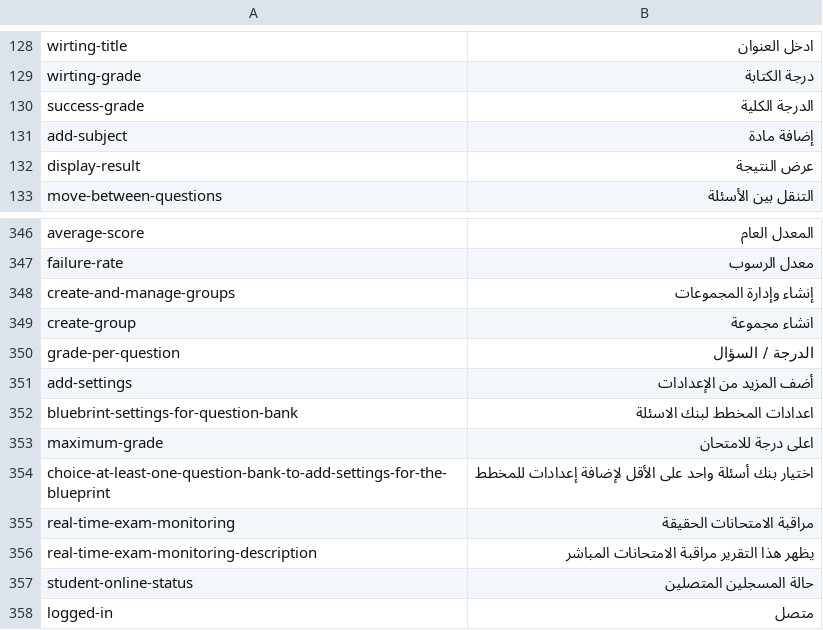
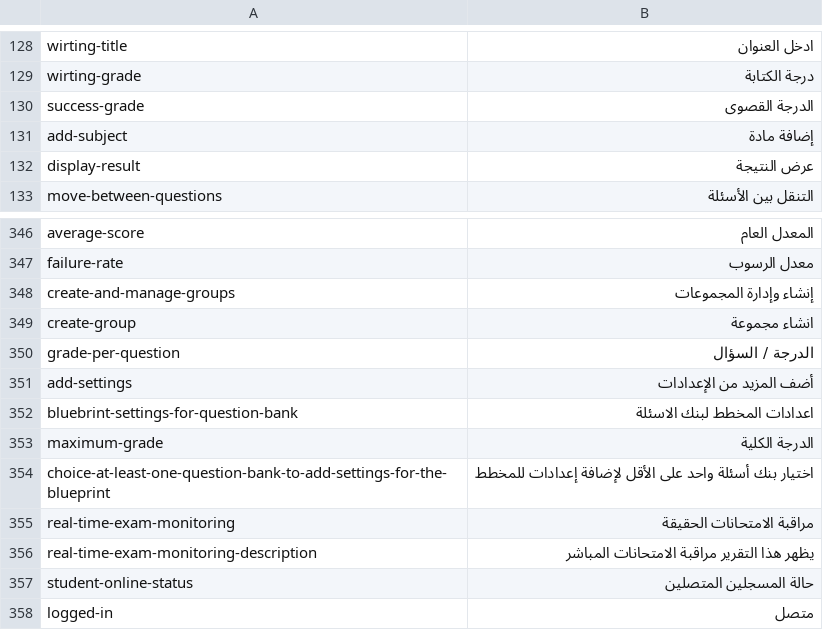
Before and after one commit to SajadSalam/ZeroTech.HR.ADMIN, a CSV file: locales/output.csv, drawn as a sheet; only a part is shown, gaps mark what is left out.

```diff
--- a/locales/output.csv
+++ b/locales/output.csv
@@ -129,3 +129,3 @@ wirting-title,ادخل العنوان
 wirting-grade,درجة الكتابة
-success-grade,الدرجة الكلية
+success-grade,الدرجة القصوى
 add-subject,إضافة مادة
@@ -352,3 +352,3 @@ add-settings,أضف المزيد من الإعدادات
 bluebrint-settings-for-question-bank,اعدادات المخطط لبنك الاسئلة
-maximum-grade,اعلى درجة للامتحان
+maximum-grade,الدرجة الكلية
 choice-at-least-one-question-bank-to-add-settings-for-the-blueprint,اختيار بنك أسئلة واحد على الأقل لإضافة إعدادات للمخطط
```
Also changed, not shown: 1 other file.
